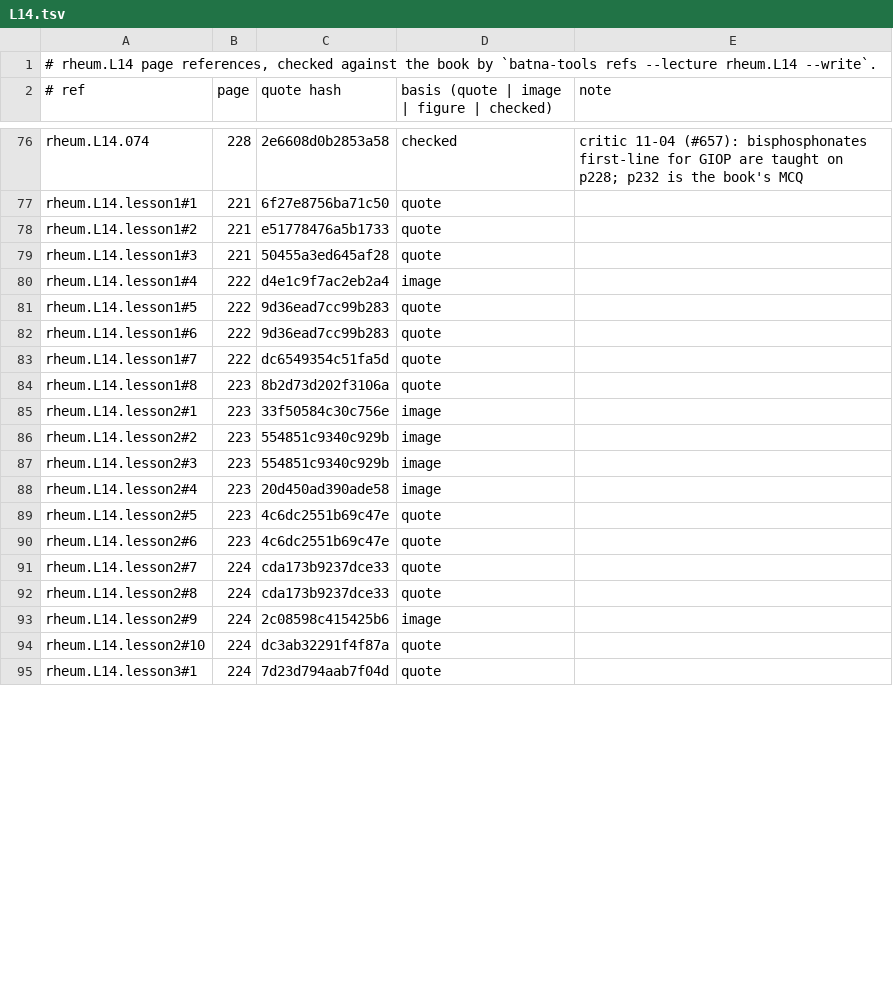
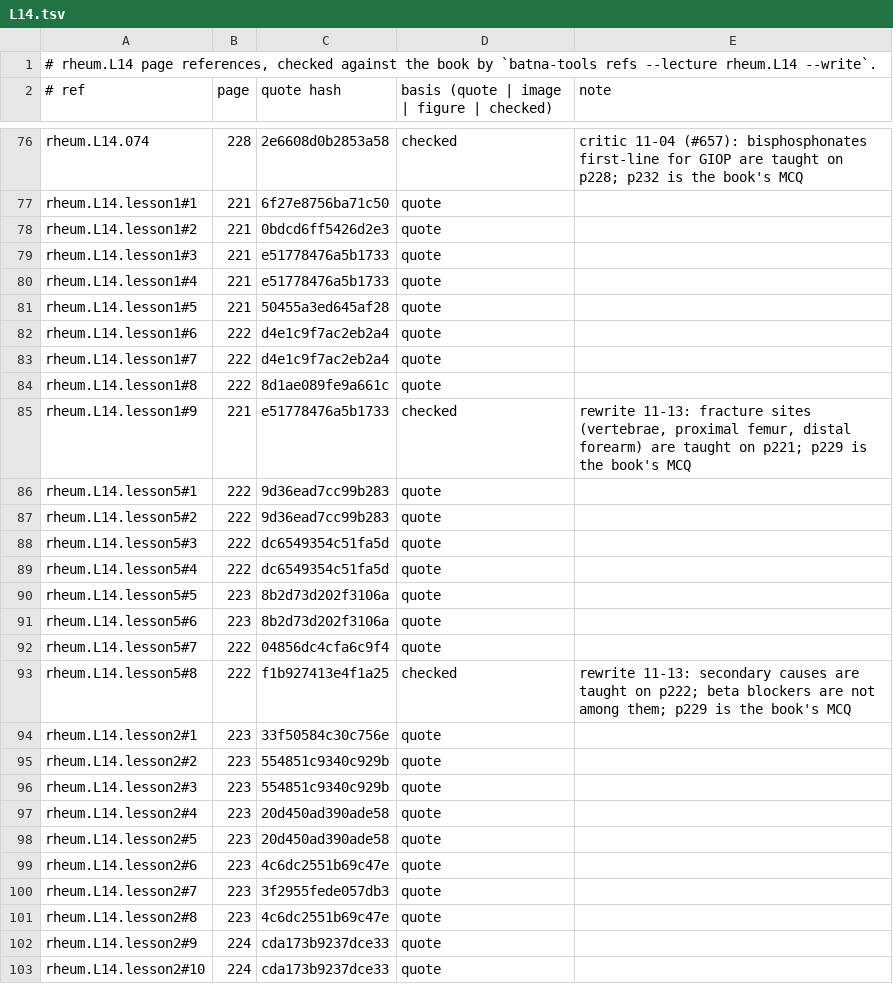
Before and after one commit to MohamedRef/Batna-app, a TSV file: content/book-refs/rheum/L14.tsv, drawn as a sheet; only a part is shown, gaps mark what is left out; the shorter side is filled out with more unchanged rows; the diff covers the shown part only.

Commit message:
Rheumatology L14 lessons: split to seven and give every list its reason

```diff
--- a/content/book-refs/rheum/L14.tsv
+++ b/content/book-refs/rheum/L14.tsv
@@ -77,18 +77,27 @@ rheum.L14.074	228	2e6608d0b2853a58	checked	critic 11-04 (#657): bisphosphonates
 rheum.L14.lesson1#1	221	6f27e8756ba71c50	quote	
-rheum.L14.lesson1#2	221	e51778476a5b1733	quote	
-rheum.L14.lesson1#3	221	50455a3ed645af28	quote	
-rheum.L14.lesson1#4	222	d4e1c9f7ac2eb2a4	image	
-rheum.L14.lesson1#5	222	9d36ead7cc99b283	quote	
-rheum.L14.lesson1#6	222	9d36ead7cc99b283	quote	
-rheum.L14.lesson1#7	222	dc6549354c51fa5d	quote	
-rheum.L14.lesson1#8	223	8b2d73d202f3106a	quote	
-rheum.L14.lesson2#1	223	33f50584c30c756e	image	
-rheum.L14.lesson2#2	223	554851c9340c929b	image	
-rheum.L14.lesson2#3	223	554851c9340c929b	image	
-rheum.L14.lesson2#4	223	20d450ad390ade58	image	
-rheum.L14.lesson2#5	223	4c6dc2551b69c47e	quote	
+rheum.L14.lesson1#2	221	0bdcd6ff5426d2e3	quote	
+rheum.L14.lesson1#3	221	e51778476a5b1733	quote	
+rheum.L14.lesson1#4	221	e51778476a5b1733	quote	
+rheum.L14.lesson1#5	221	50455a3ed645af28	quote	
+rheum.L14.lesson1#6	222	d4e1c9f7ac2eb2a4	quote	
+rheum.L14.lesson1#7	222	d4e1c9f7ac2eb2a4	quote	
+rheum.L14.lesson1#8	222	8d1ae089fe9a661c	quote	
+rheum.L14.lesson1#9	221	e51778476a5b1733	checked	rewrite 11-13: fracture sites (vertebrae, proximal femur, distal forearm) are taught on p221; p229 is the book's MCQ
+rheum.L14.lesson5#1	222	9d36ead7cc99b283	quote	
+rheum.L14.lesson5#2	222	9d36ead7cc99b283	quote	
+rheum.L14.lesson5#3	222	dc6549354c51fa5d	quote	
+rheum.L14.lesson5#4	222	dc6549354c51fa5d	quote	
+rheum.L14.lesson5#5	223	8b2d73d202f3106a	quote	
+rheum.L14.lesson5#6	223	8b2d73d202f3106a	quote	
+rheum.L14.lesson5#7	222	04856dc4cfa6c9f4	quote	
+rheum.L14.lesson5#8	222	f1b927413e4f1a25	checked	rewrite 11-13: secondary causes are taught on p222; beta blockers are not among them; p229 is the book's MCQ
+rheum.L14.lesson2#1	223	33f50584c30c756e	quote	
+rheum.L14.lesson2#2	223	554851c9340c929b	quote	
+rheum.L14.lesson2#3	223	554851c9340c929b	quote	
+rheum.L14.lesson2#4	223	20d450ad390ade58	quote	
+rheum.L14.lesson2#5	223	20d450ad390ade58	quote	
 rheum.L14.lesson2#6	223	4c6dc2551b69c47e	quote	
-rheum.L14.lesson2#7	224	cda173b9237dce33	quote	
-rheum.L14.lesson2#8	224	cda173b9237dce33	quote	
-rheum.L14.lesson2#9	224	2c08598c415425b6	image	
-rheum.L14.lesson2#10	224	dc3ab32291f4f87a	quote	
+rheum.L14.lesson2#7	223	3f2955fede057db3	quote	
+rheum.L14.lesson2#8	223	4c6dc2551b69c47e	quote	
+rheum.L14.lesson2#9	224	cda173b9237dce33	quote	
+rheum.L14.lesson2#10	224	cda173b9237dce33	quote	
```
Also changed, not shown: 18 added rows and 30 edited cells elsewhere in this file, 4 other files.
